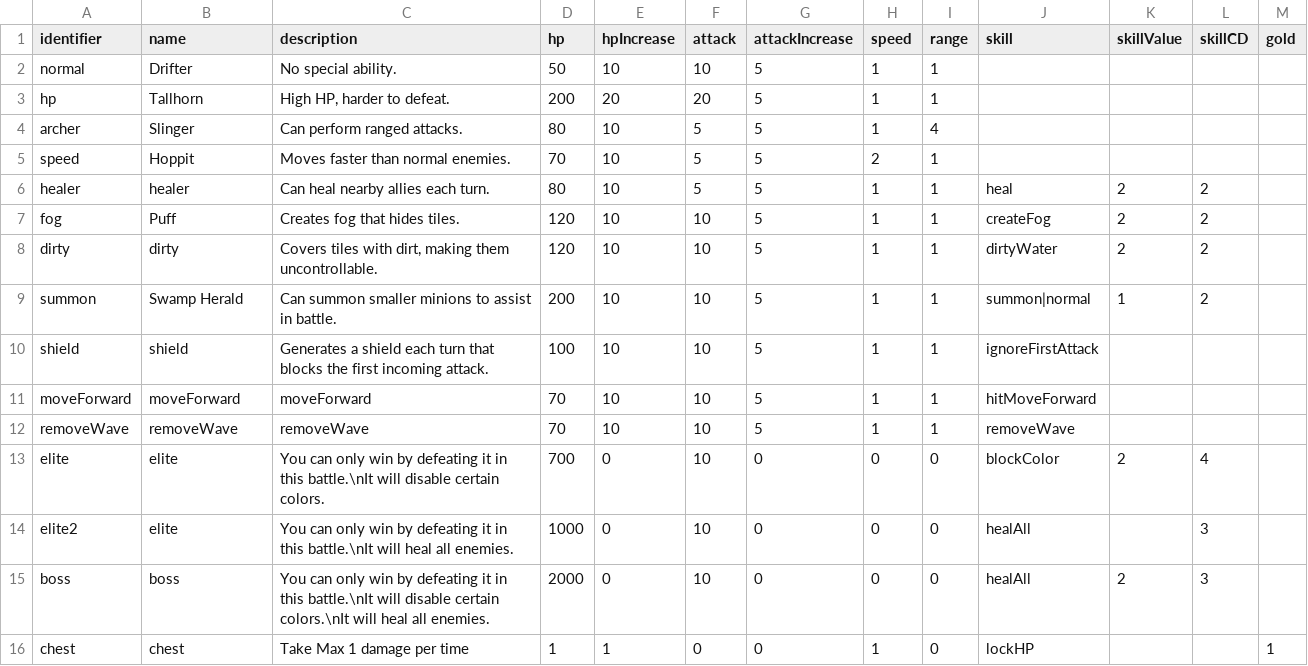
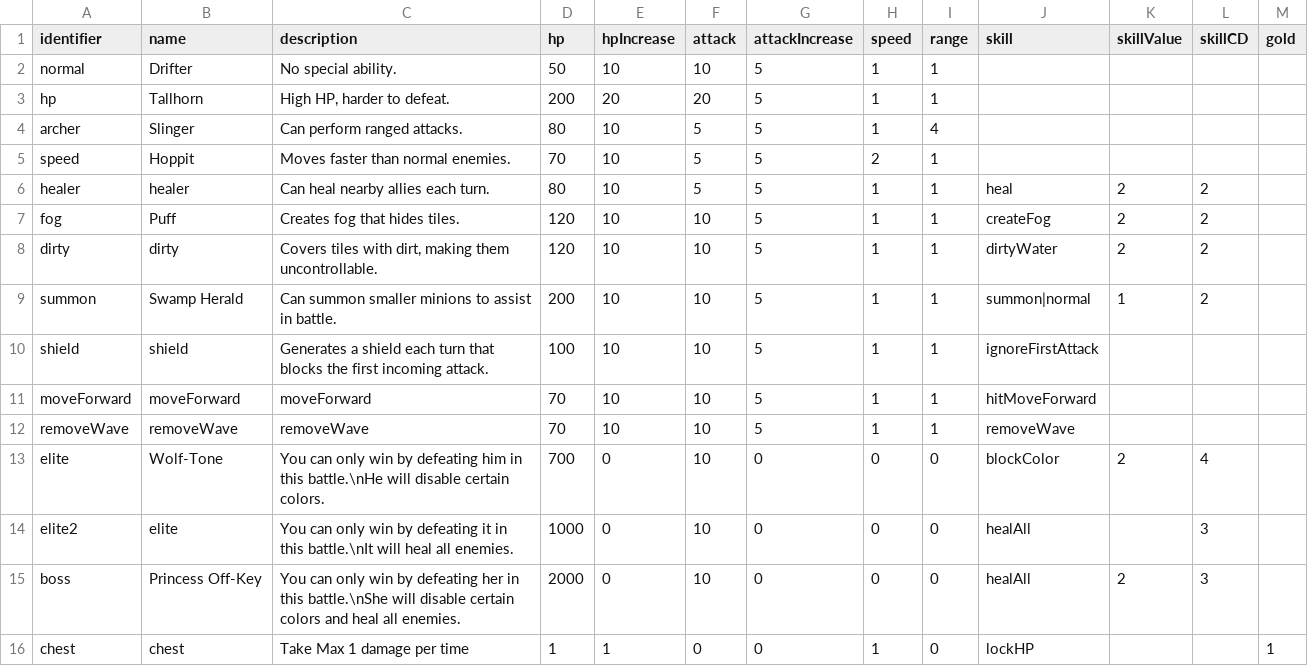
Before and after one commit to shshwdr/wave, a CSV file: Assets/Resources/csv/enemy.csv, drawn as a sheet.

```diff
--- a/Assets/Resources/csv/enemy.csv
+++ b/Assets/Resources/csv/enemy.csv
@@ -12,5 +12,5 @@ moveForward,moveForward,moveForward,70,10,10,5,1,1,hitMoveForward,,,
 removeWave,removeWave,removeWave,70,10,10,5,1,1,removeWave,,,
-elite,elite,You can only win by defeating it in this battle.\nIt will disable certain colors.,700,0,10,0,0,0,blockColor,2,4,
+elite,Wolf-Tone,You can only win by defeating him in this battle.\nHe will disable certain colors.,700,0,10,0,0,0,blockColor,2,4,
 elite2,elite,You can only win by defeating it in this battle.\nIt will heal all enemies.,1000,0,10,0,0,0,healAll,,3,
-boss,boss,You can only win by defeating it in this battle.\nIt will disable certain colors.\nIt will heal all enemies.,2000,0,10,0,0,0,healAll,2,3,
+boss,Princess Off-Key,You can only win by defeating her in this battle.\nShe will disable certain colors and heal all enemies.,2000,0,10,0,0,0,healAll,2,3,
 chest,chest,Take Max 1 damage per time,1,1,0,0,1,0,lockHP,,,1
```
Also changed, not shown: Assets/Resources/csv/event.csv, Assets/Resources/csv/level.csv, 9 other files.
